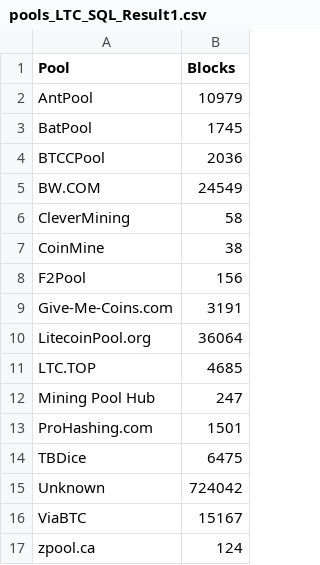
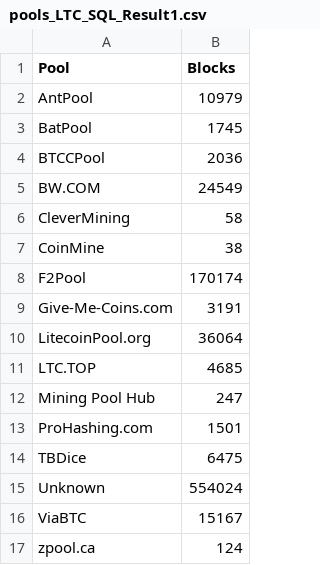
Before and after one commit to blockchain-unica/blockapi, a CSV file: queries/ltcpools/pools_LTC_SQL_Result1.csv, drawn as a sheet; the diff names each change by its address in the sheet, - before the commit and + after, or states it on an @@ line.

Commit message:
Added and fixed some mining pools for LTC and BTC

```diff
--- a/queries/ltcpools/pools_LTC_SQL_Result1.csv
+++ b/queries/ltcpools/pools_LTC_SQL_Result1.csv
-B8 (Blocks): 156
+B8 (Blocks): 170174
-B15 (Blocks): 724042
+B15 (Blocks): 554024
```
Also changed, not shown: 2 other files.
